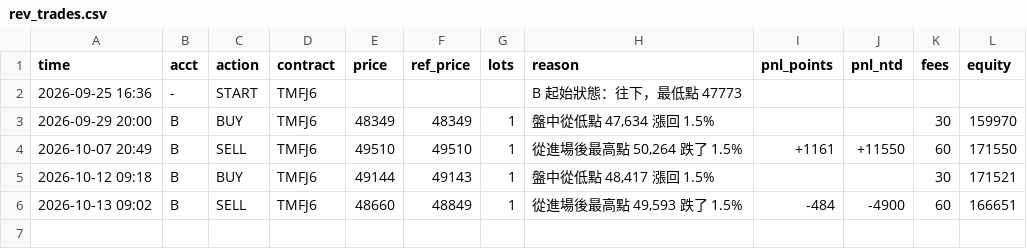
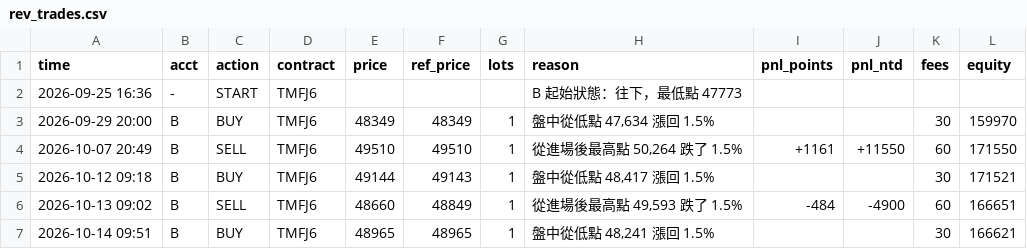
Before and after one commit to kk0507/TMF-night-report, a CSV file: rev_trades.csv, drawn as a sheet; the diff names each change by its address in the sheet, - before the commit and + after, or states it on an @@ line.

```diff
--- a/rev_trades.csv
+++ b/rev_trades.csv
+row 7: 2026-10-14 09:51 | B | BUY | TMFJ6 | 48965 | 48965 | 1 | 盤中從低點 48,241 漲回 1.5% |  |  | 30 | 166621
```
Also changed, not shown: 3 other files.
